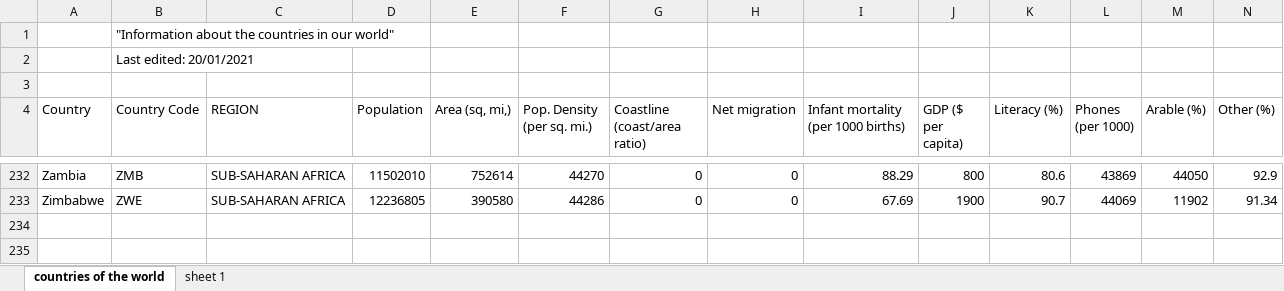
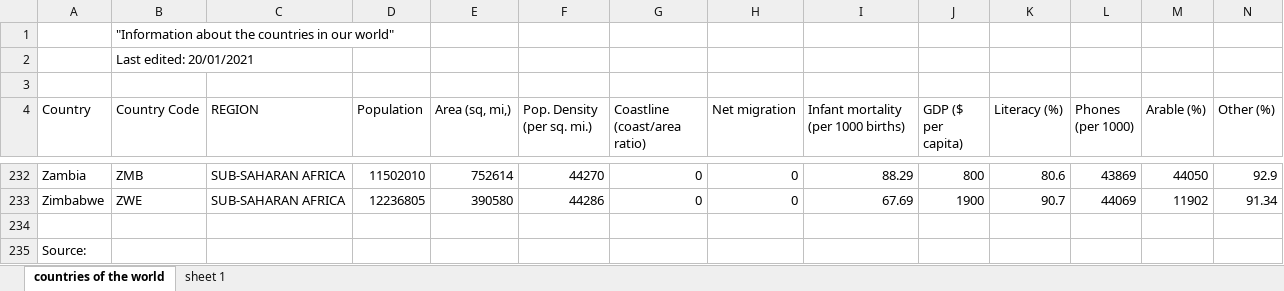
Before and after one commit to seymanurdrn/Data_Fundamentals, an Excel workbook: 01_PowerBI/CountriesWorld.xlsx, sheet countries of the world, drawn as a sheet; only a part is shown, gaps mark what is left out; values as stored, in another font and other column widths than the file's, no borders; rows hold the shown columns only; the diff names each change by its address in the sheet, - before the commit and + after, or states it on an @@ line.

Commit message:
Update CountriesWorld.xlsx

```diff
--- a/01_PowerBI/CountriesWorld.xlsx (sheet countries of the world)
+++ b/01_PowerBI/CountriesWorld.xlsx (sheet countries of the world)
+row 234: (empty)
+row 235: Source:
```
